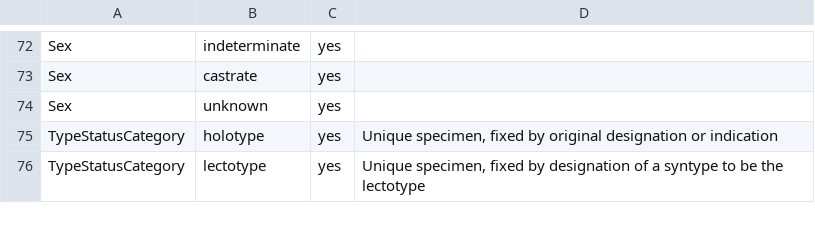
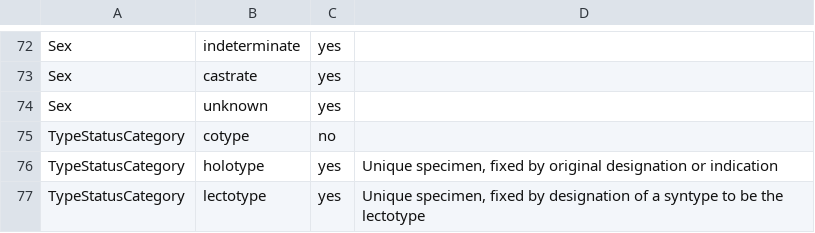
Before and after one commit to DINA-Web/datasets, a CSV file: collections-data/mammals/value-lists.csv, drawn as a sheet; only a part is shown, gaps mark what is left out; the diff names each change by its address in the sheet, - before the commit and + after, or states it on an @@ line.

Commit message:
Add cotype to valuelist TypeStatusCategory

```diff
--- a/collections-data/mammals/value-lists.csv
+++ b/collections-data/mammals/value-lists.csv
+row 75: TypeStatusCategory | cotype | no
```
